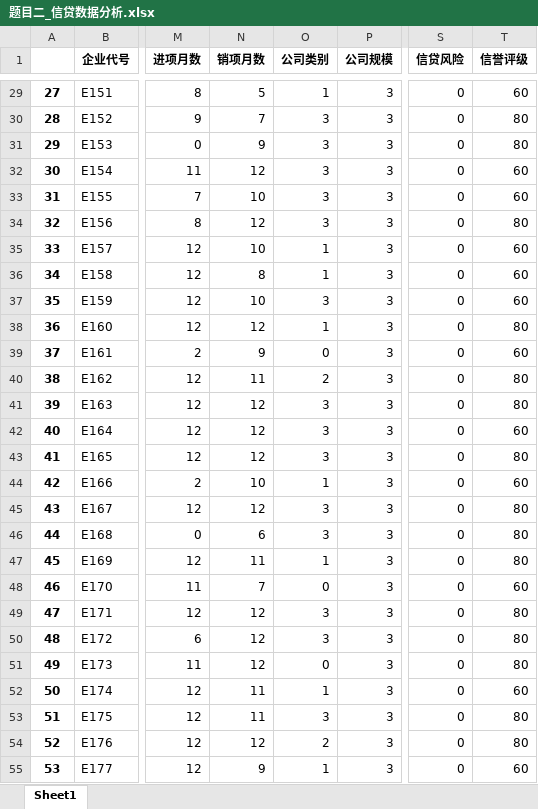
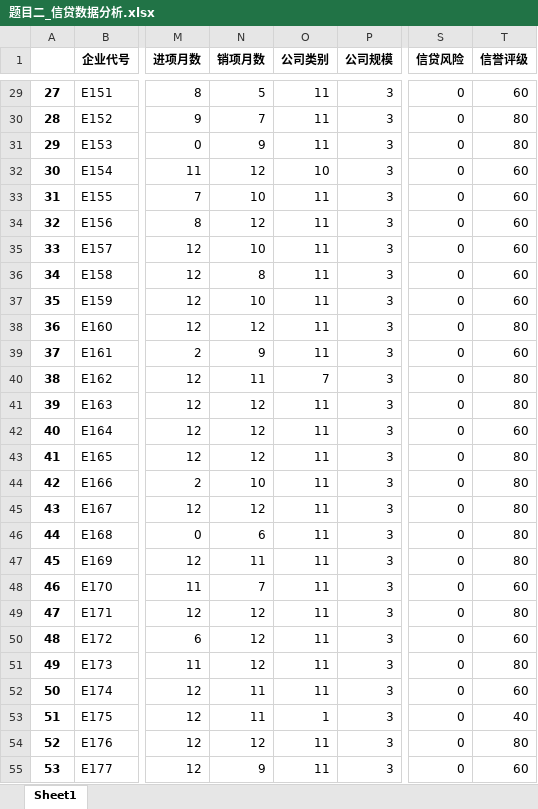
Before and after one commit to easternDay/2020-China-Mathematical-Modeling, an Excel workbook: 题目二_信贷数据分析.xlsx, sheet Sheet1, drawn as a sheet; only a part is shown, gaps mark what is left out; values as stored, in another font and other column widths than the file's, no borders; the diff covers the shown part only; the diff names each change by its address in the sheet, - before the commit and + after, or states it on an @@ line.

```diff
--- a/题目二_信贷数据分析.xlsx (sheet Sheet1)
+++ b/题目二_信贷数据分析.xlsx (sheet Sheet1)
-O29 (公司类别): 1
+O29 (公司类别): 11
-O30:O31 (公司类别): 3
+O30:O31 (公司类别): 11
-O32 (公司类别): 3
+O32 (公司类别): 10
-O33:O34 (公司类别): 3
+O33:O34 (公司类别): 11
-T34 (信誉评级): 80
+T34 (信誉评级): 60
-O35:O36 (公司类别): 1
+O35:O36 (公司类别): 11
-O37 (公司类别): 3
+O37 (公司类别): 11
-O38 (公司类别): 1
+O38 (公司类别): 11
-O39 (公司类别): 0
+O39 (公司类别): 11
-O40 (公司类别): 2
+O40 (公司类别): 7
-O41:O43 (公司类别): 3
+O41:O43 (公司类别): 11
-O44 (公司类别): 1
+O44 (公司类别): 11
-T44 (信誉评级): 60
+T44 (信誉评级): 80
-O45:O46 (公司类别): 3
+O45:O46 (公司类别): 11
-O47 (公司类别): 1
+O47 (公司类别): 11
-O48 (公司类别): 0
+O48 (公司类别): 11
-O49:O50 (公司类别): 3
+O49:O50 (公司类别): 11
-T50 (信誉评级): 80
+T50 (信誉评级): 60
-O51 (公司类别): 0
+O51 (公司类别): 11
-O52 (公司类别): 1
+O52 (公司类别): 11
-O53 (公司类别): 3
+O53 (公司类别): 1
-T53 (信誉评级): 80
+T53 (信誉评级): 40
-O54 (公司类别): 2
+O54 (公司类别): 11
-O55 (公司类别): 1
+O55 (公司类别): 11
```
Also changed, not shown: 313 edited cells elsewhere in this sheet, 题目一_信贷数据分析.xlsx, 题目一_贷款分配.xlsx, 8 other files.
